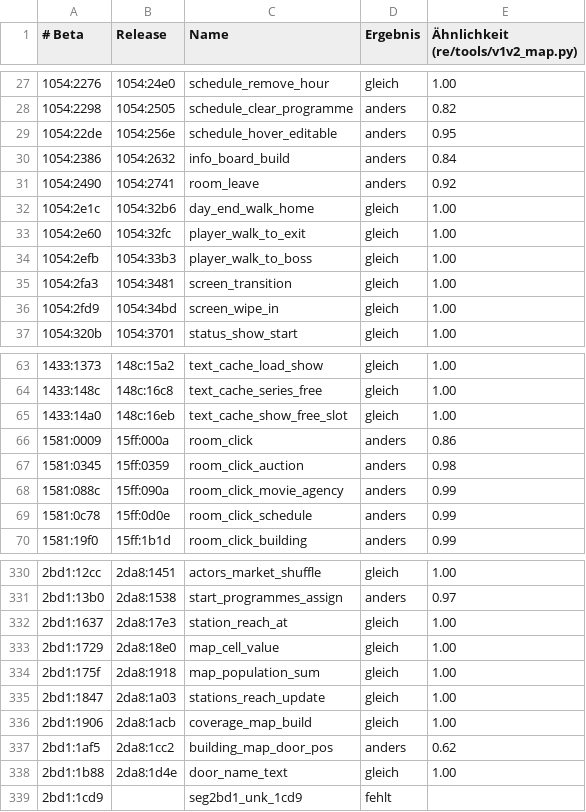
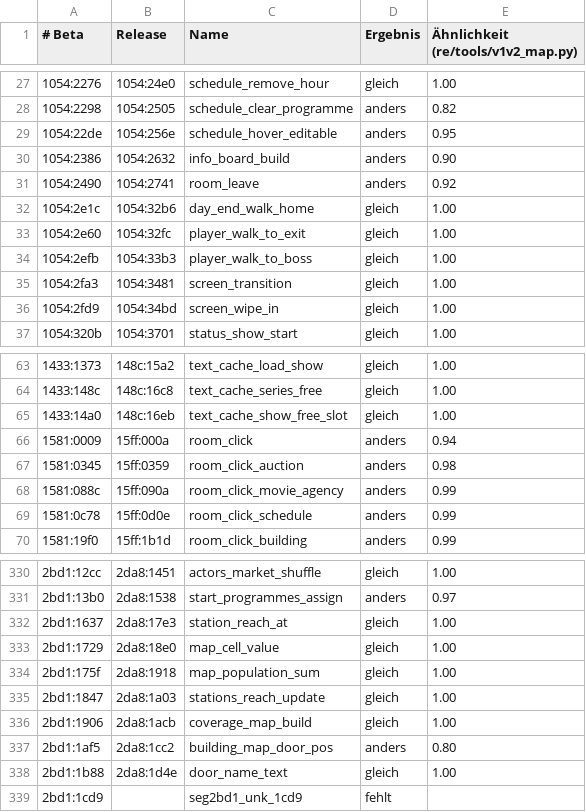
Before and after one commit to dennisbohn/madtv-recompiled, a TSV file: re/notes/v1v2_map.tsv, drawn as a sheet; only a part is shown, gaps mark what is left out; the diff covers the shown part only.

```diff
--- a/re/notes/v1v2_map.tsv
+++ b/re/notes/v1v2_map.tsv
@@ -29,3 +29,3 @@
 1054:22de	1054:256e	schedule_hover_editable	anders	0.95
-1054:2386	1054:2632	info_board_build	anders	0.84
+1054:2386	1054:2632	info_board_build	anders	0.90
 1054:2490	1054:2741	room_leave	anders	0.92
@@ -65,3 +65,3 @@
 1433:14a0	148c:16eb	text_cache_show_free_slot	gleich	1.00
-1581:0009	15ff:000a	room_click	anders	0.86
+1581:0009	15ff:000a	room_click	anders	0.94
 1581:0345	15ff:0359	room_click_auction	anders	0.98
@@ -336,3 +336,3 @@
 2bd1:1906	2da8:1acb	coverage_map_build	gleich	1.00
-2bd1:1af5	2da8:1cc2	building_map_door_pos	anders	0.62
+2bd1:1af5	2da8:1cc2	building_map_door_pos	anders	0.80
 2bd1:1b88	2da8:1d4e	door_name_text	gleich	1.00
```
Also changed, not shown: 3 added rows and 14 edited cells elsewhere in this file, 10 other files.
